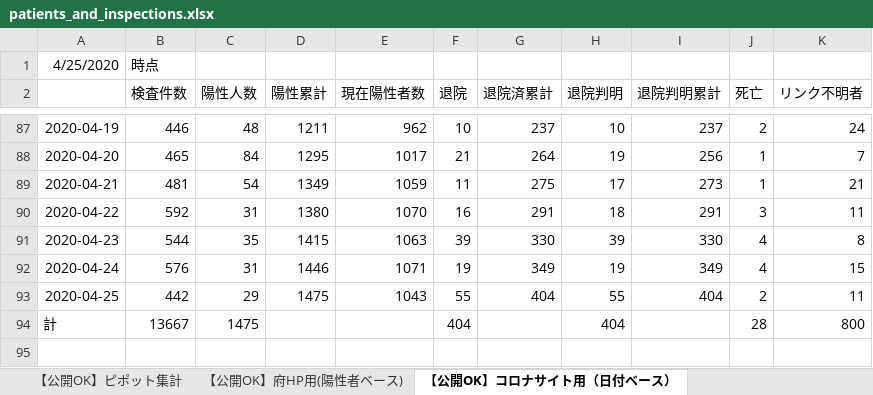
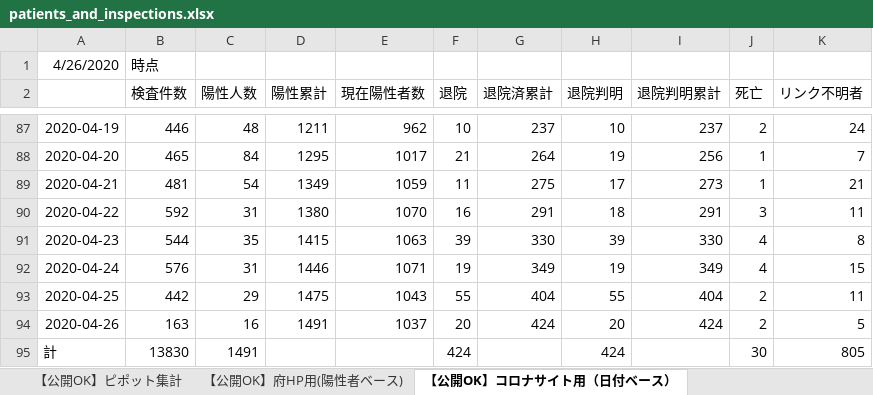
Before and after one commit to y-chan/covid19osaka-scraping, an Excel workbook: patients_and_inspections.xlsx, sheet 【公開OK】コロナサイト用（日付ベース）, drawn as a sheet; only a part is shown, gaps mark what is left out; values as stored, in another font and other column widths than the file's, no borders; addresses are those after the commit; the diff names each change by its address in the sheet, - before the commit and + after, or states it on an @@ line.

```diff
--- a/patients_and_inspections.xlsx (sheet 【公開OK】コロナサイト用（日付ベース）)
+++ b/patients_and_inspections.xlsx (sheet 【公開OK】コロナサイト用（日付ベース）)
-A1: 4/25/2020
+A1: 4/26/2020
+row 94: 2020-04-26 | 163 | 16 | 1491 | 1037 | 20 | 424 | 20 | 424 | 2 | 5
-B95 (検査件数): 13667
+B95 (検査件数): 13830
-C95 (陽性人数): 1475
+C95 (陽性人数): 1491
-F95 (退院): 404
+F95 (退院): 424
-H95 (退院判明): 404
+H95 (退院判明): 424
-J95 (死亡): 28
+J95 (死亡): 30
-K95 (リンク不明者): 800
+K95 (リンク不明者): 805
```
Also changed, not shown: sheet 【公開OK】府HP用(陽性者ベース), sheet 【公開OK】ピポット集計, contacts1.xlsx, contacts2.xlsx, 1 other file.
